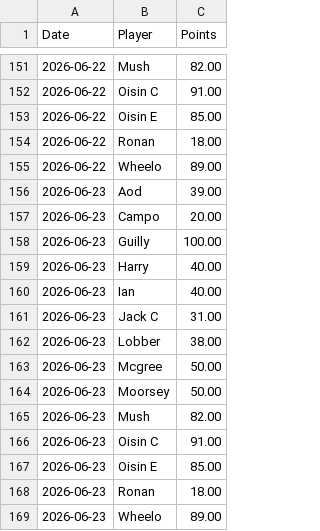
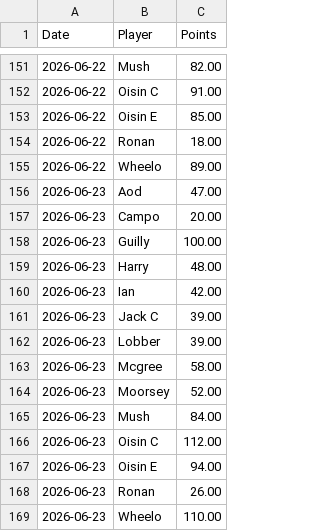
Before and after one commit to oisincarroll296/wc2026-sweepstake, a CSV file: data/score_history.csv, drawn as a sheet; only a part is shown, gaps mark what is left out.

Commit message:
Update match results: 2026-06-23

```diff
--- a/data/score_history.csv
+++ b/data/score_history.csv
@@ -155,15 +155,15 @@ Date,Player,Points
 2026-06-22,Wheelo,89.00
-2026-06-23,Aod,39.00
+2026-06-23,Aod,47.00
 2026-06-23,Campo,20.00
 2026-06-23,Guilly,100.00
-2026-06-23,Harry,40.00
-2026-06-23,Ian,40.00
-2026-06-23,Jack C,31.00
-2026-06-23,Lobber,38.00
-2026-06-23,Mcgree,50.00
-2026-06-23,Moorsey,50.00
-2026-06-23,Mush,82.00
-2026-06-23,Oisin C,91.00
-2026-06-23,Oisin E,85.00
-2026-06-23,Ronan,18.00
-2026-06-23,Wheelo,89.00
+2026-06-23,Harry,48.00
+2026-06-23,Ian,42.00
+2026-06-23,Jack C,39.00
+2026-06-23,Lobber,39.00
+2026-06-23,Mcgree,58.00
+2026-06-23,Moorsey,52.00
+2026-06-23,Mush,84.00
+2026-06-23,Oisin C,112.00
+2026-06-23,Oisin E,94.00
+2026-06-23,Ronan,26.00
+2026-06-23,Wheelo,110.00
```
